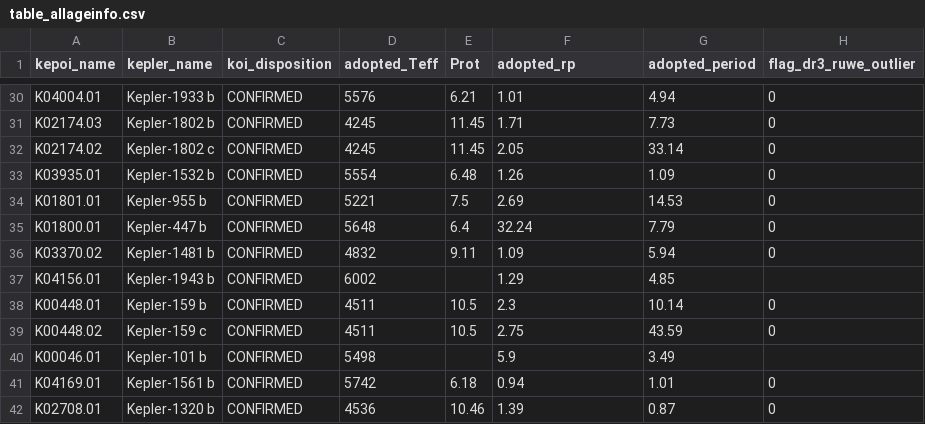
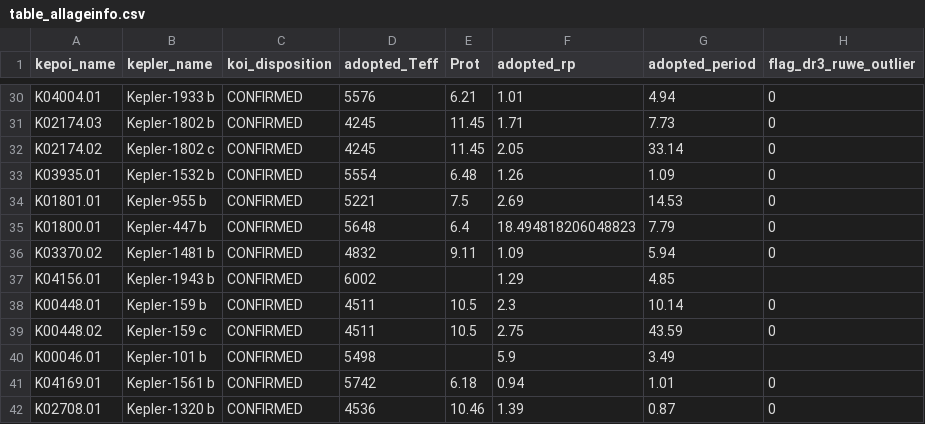
Before and after one commit to lgbouma/gyrojo, a CSV file: paper/table_allageinfo.csv, drawn as a sheet; only a part is shown, gaps mark what is left out; the diff names each change by its address in the sheet, - before the commit and + after, or states it on an @@ line.

```diff
--- a/paper/table_allageinfo.csv
+++ b/paper/table_allageinfo.csv
-F35 (adopted_rp): 32.24
+F35 (adopted_rp): 18.494818206048823
```
Also changed, not shown: 3 other files.
